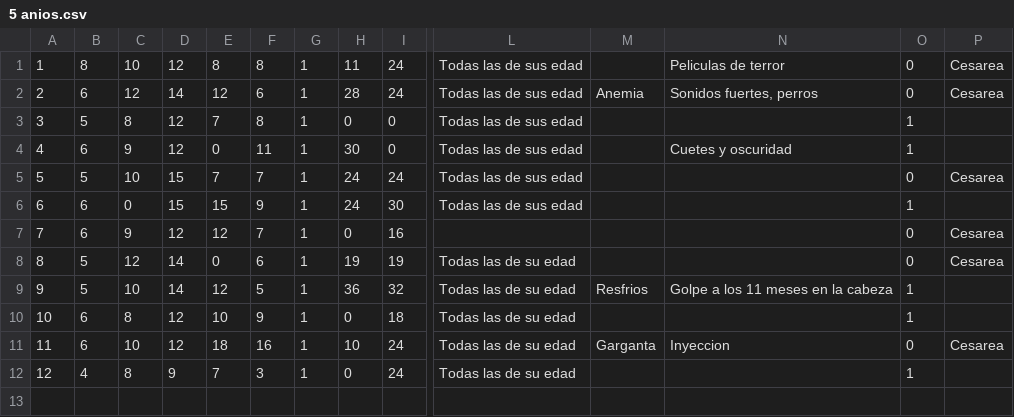
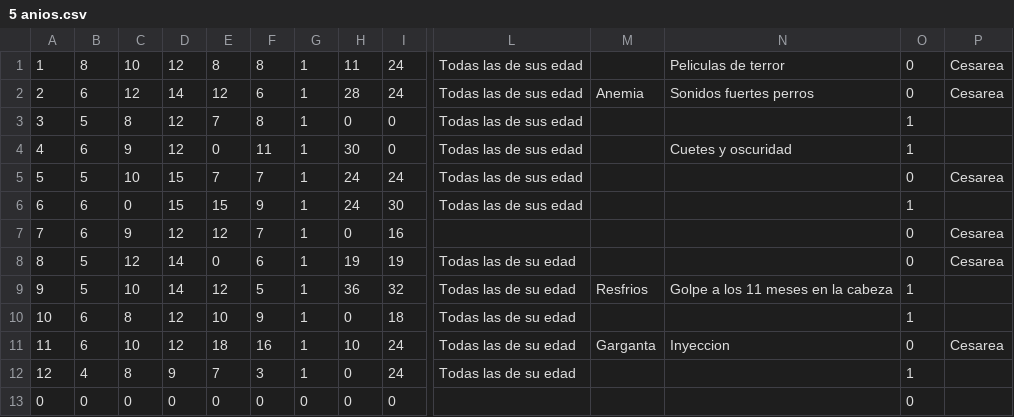
Before and after one commit to AlgolSCM/dataBase, a CSV file: archivos/expediente/5 anios.csv, drawn as a sheet; only a part is shown, gaps mark what is left out; rows hold the shown columns only; the diff names each change by its address in the sheet, - before the commit and + after, or states it on an @@ line.

```diff
--- a/archivos/expediente/5 anios.csv
+++ b/archivos/expediente/5 anios.csv
-N2: Sonidos fuertes, perros
+N2: Sonidos fuertes perros
+row 13: 0 | 0 | 0 | 0 | 0 | 0 | 0 | 0 | 0 |  |  |  | 0
```
Also changed, not shown: 5 other files.
